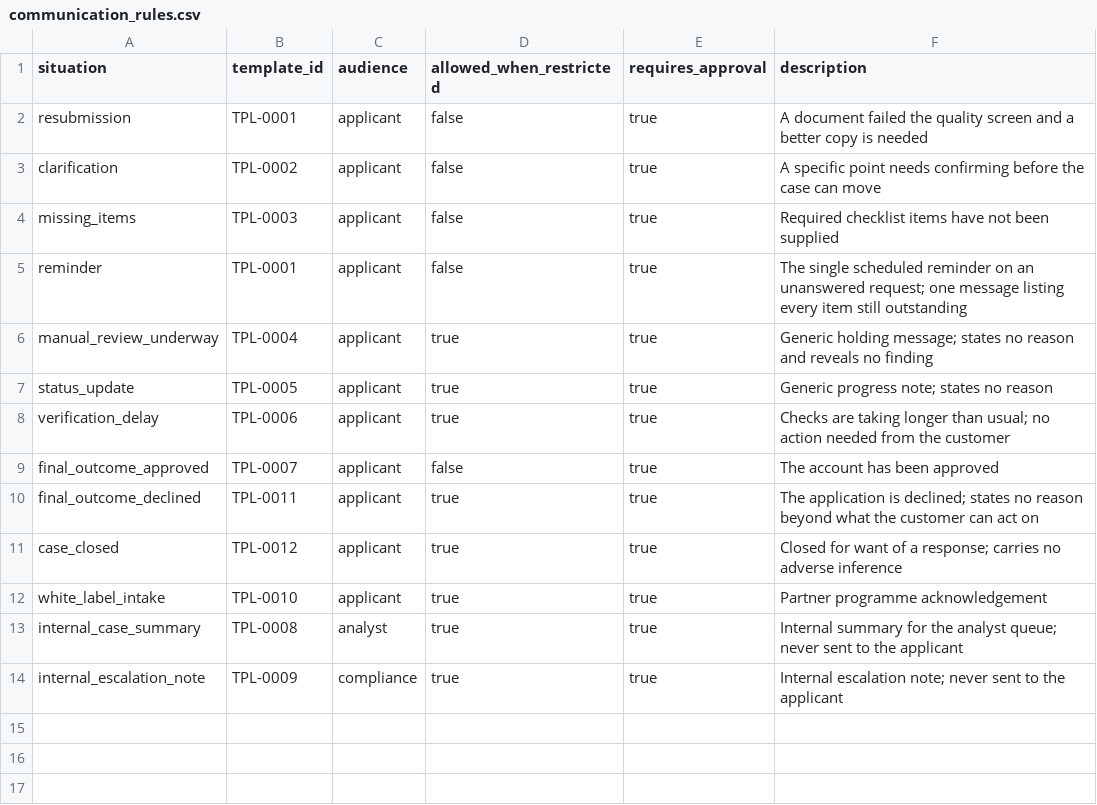
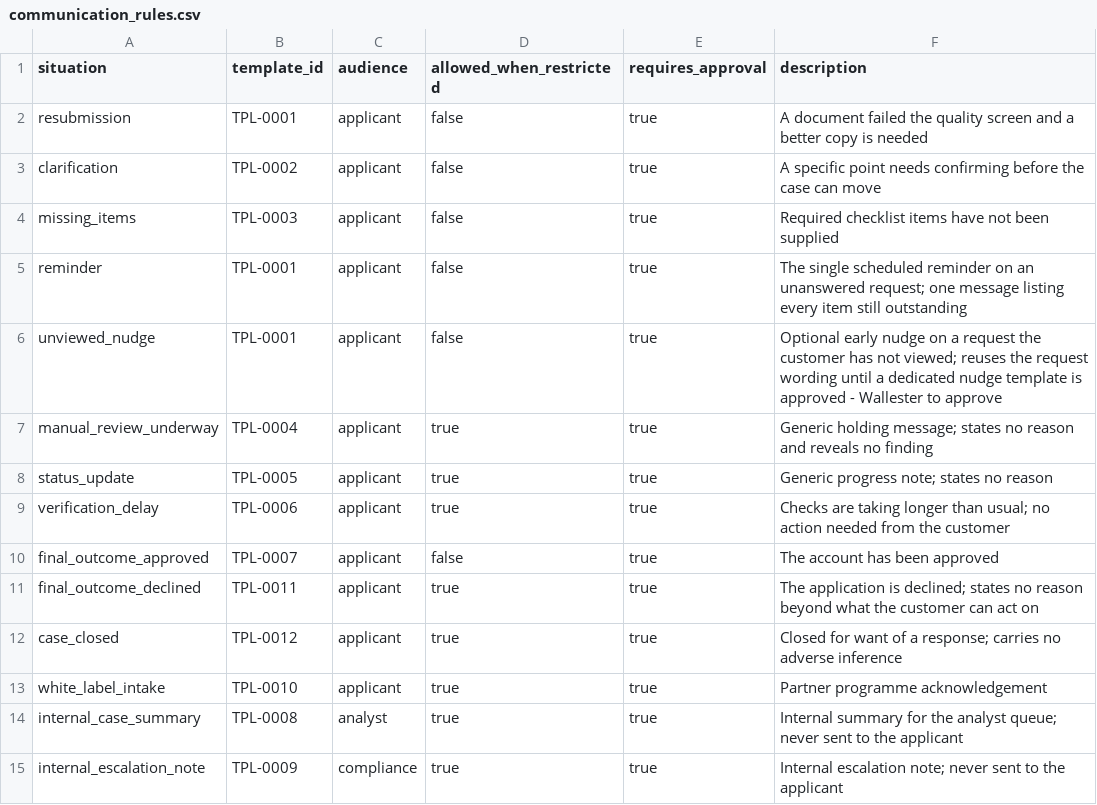
Before and after one commit to artie-bee/kyc_kyb_money2020, a CSV file: uc4/kb/communication_rules.csv, drawn as a sheet.

```diff
--- a/uc4/kb/communication_rules.csv
+++ b/uc4/kb/communication_rules.csv
@@ -5,2 +5,3 @@ missing_items,TPL-0003,applicant,false,true,Required checklist items have not be
 reminder,TPL-0001,applicant,false,true,The single scheduled reminder on an unanswered request; one message listing every item still outstanding
+unviewed_nudge,TPL-0001,applicant,false,true,Optional early nudge on a request the customer has not viewed; reuses the request wording until a dedicated nudge template is approved - Wallester to approve
 manual_review_underway,TPL-0004,applicant,true,true,Generic holding message; states no reason and reveals no finding
```
Also changed, not shown: 16 other files.
